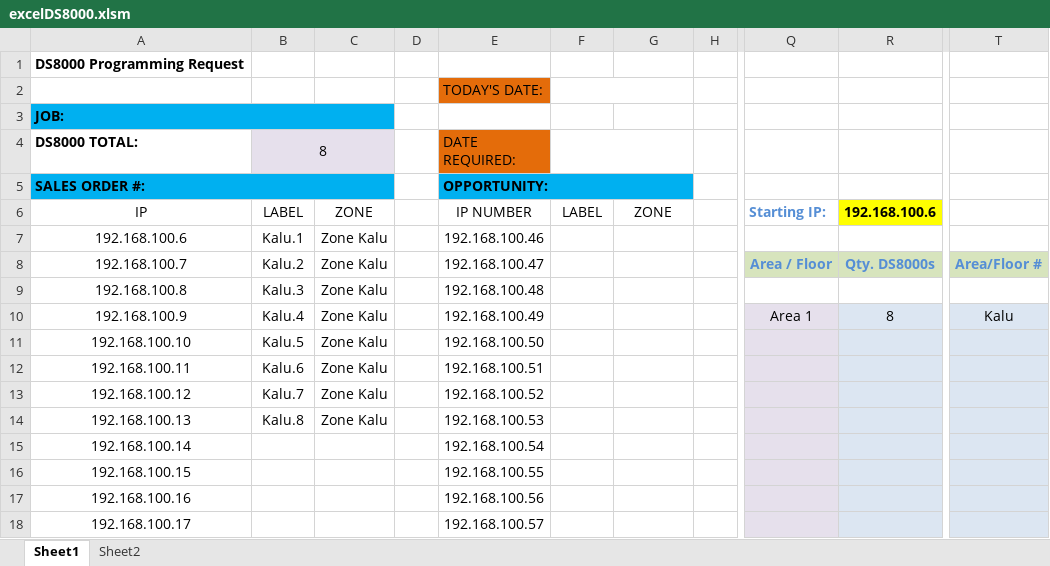
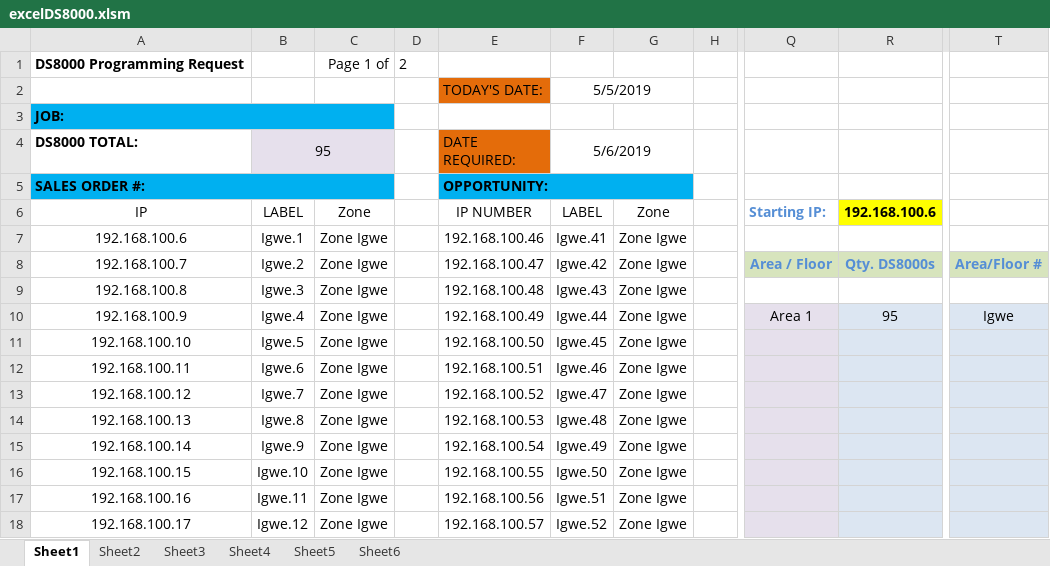
Before and after one commit to igwekaluCSM/programDS8000, an Excel workbook: proj_DS8000/src/excelDS8000.xlsm, sheet Sheet1, drawn as a sheet; only a part is shown, gaps mark what is left out; values as stored, in another font and other column widths than the file's, no borders; charts and pictures not drawn; the diff covers the shown part only; the diff names each change by its address in the sheet, - before the commit and + after, or states it on an @@ line.

Commit message:
working output to window, working iteration and recognition of blank cells, need to work on recognizing next column, and next sheet

```diff
--- a/proj_DS8000/src/excelDS8000.xlsm (sheet Sheet1)
+++ b/proj_DS8000/src/excelDS8000.xlsm (sheet Sheet1)
+sheet tab: Sheet3
+sheet tab: Sheet4
+sheet tab: Sheet5
+sheet tab: Sheet6
-C1: (empty)
+C1: Page 1 of
-D1: (empty)
+D1: 2
-F2 (5/6/2019): (empty)
+F2 (5/6/2019): 5/5/2019
-B4: 8
+B4: 95
-F4: (empty)
+F4: 5/6/2019
-C6: ZONE
+C6: Zone
-G6: ZONE
+G6: Zone
-B7 (95): Kalu.1
+B7 (95): Igwe.1
-C7:C14: Zone Kalu
+C7:C14: Zone Igwe
-F7 (5/6/2019): (empty)
+F7 (5/6/2019): Igwe.41
-G7:G18: (empty)
+G7:G18: Zone Igwe
-B8 (95): Kalu.2
+B8 (95): Igwe.2
-F8 (5/6/2019): (empty)
+F8 (5/6/2019): Igwe.42
-B9 (95): Kalu.3
+B9 (95): Igwe.3
-F9 (5/6/2019): (empty)
+F9 (5/6/2019): Igwe.43
-B10 (95): Kalu.4
+B10 (95): Igwe.4
-F10 (5/6/2019): (empty)
+F10 (5/6/2019): Igwe.44
-R10: 8
+R10: 95
-T10: Kalu
+T10: Igwe
-B11 (95): Kalu.5
+B11 (95): Igwe.5
-F11 (5/6/2019): (empty)
+F11 (5/6/2019): Igwe.45
-B12 (95): Kalu.6
+B12 (95): Igwe.6
-F12 (5/6/2019): (empty)
+F12 (5/6/2019): Igwe.46
-B13 (95): Kalu.7
+B13 (95): Igwe.7
-F13 (5/6/2019): (empty)
+F13 (5/6/2019): Igwe.47
-B14 (95): Kalu.8
+B14 (95): Igwe.8
-F14 (5/6/2019): (empty)
+F14 (5/6/2019): Igwe.48
-B15 (95): (empty)
+B15 (95): Igwe.9
-C15:C18: (empty)
+C15:C18: Zone Igwe
-F15 (5/6/2019): (empty)
+F15 (5/6/2019): Igwe.49
-B16 (95): (empty)
+B16 (95): Igwe.10
-F16 (5/6/2019): (empty)
+F16 (5/6/2019): Igwe.50
-B17 (95): (empty)
+B17 (95): Igwe.11
-F17 (5/6/2019): (empty)
+F17 (5/6/2019): Igwe.51
-B18 (95): (empty)
+B18 (95): Igwe.12
-F18 (5/6/2019): (empty)
+F18 (5/6/2019): Igwe.52
```
Also changed, not shown: 112 edited cells elsewhere in this sheet, sheet Sheet2, charts or pictures, 3 other files.
